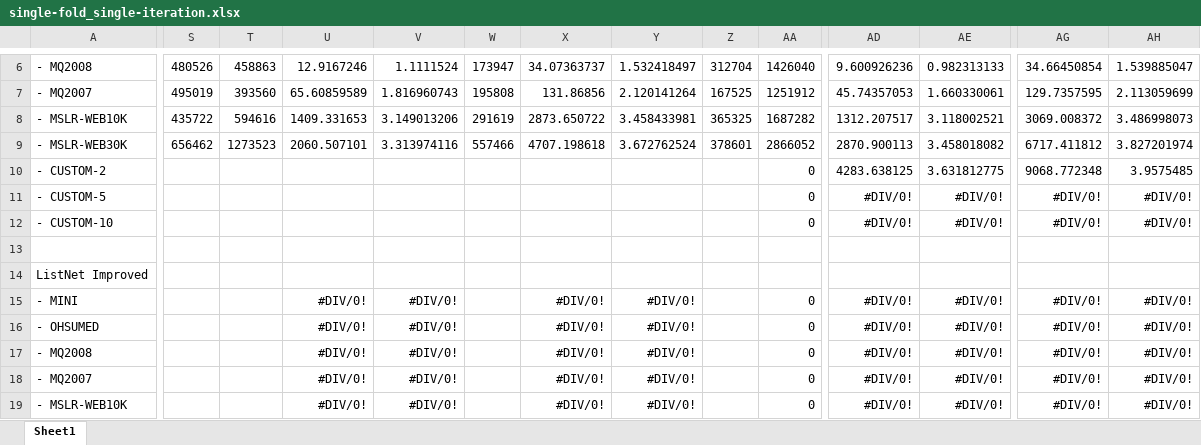
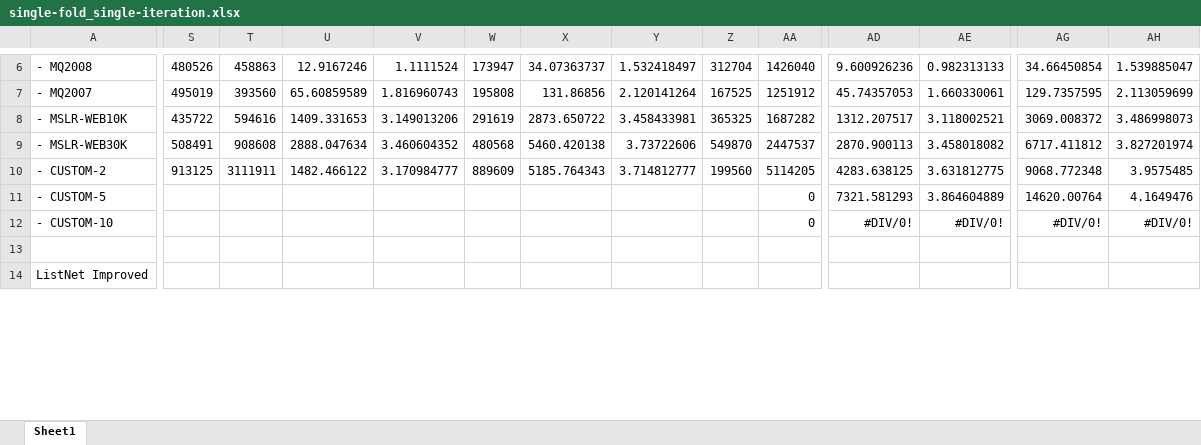
Before and after one commit to TaXxER/Afstuderen, an Excel workbook: measurements/single-fold_single-iteration.xlsx, sheet Sheet1, drawn as a sheet; only a part is shown, gaps mark what is left out; values as stored, in another font and other column widths than the file's, no borders; charts and pictures not drawn; removed rows and columns are numbered as before the commit, all else as after; rows hold the shown columns only; the diff covers the shown part only; the diff names each change by its address in the sheet, - before the commit and + after, or states it on an @@ line.

```diff
--- a/measurements/single-fold_single-iteration.xlsx (sheet Sheet1)
+++ b/measurements/single-fold_single-iteration.xlsx (sheet Sheet1)
-S9: 656462
+S9: 508491
-T9: 1273523
+T9: 908608
-U9: 2060.507101
+U9: 2888.047634
-V9: 3.313974116
+V9: 3.460604352
-W9: 557466
+W9: 480568
-X9: 4707.198618
+X9: 5460.420138
-Y9: 3.672762524
+Y9: 3.73722606
-Z9: 378601
+Z9: 549870
-AA9: 2866052
+AA9: 2447537
-S10: (empty)
+S10: 913125
-T10: (empty)
+T10: 3111911
-U10: (empty)
+U10: 1482.466122
-V10: (empty)
+V10: 3.170984777
-W10: (empty)
+W10: 889609
-X10: (empty)
+X10: 5185.764343
-Y10: (empty)
+Y10: 3.714812777
-Z10: (empty)
+Z10: 199560
-AA10: 0
+AA10: 5114205
-AD11: #DIV/0!
+AD11: 7321.581293
-AE11: #DIV/0!
+AE11: 3.864604889
-AG11: #DIV/0!
+AG11: 14620.00764
-AH11: #DIV/0!
+AH11: 4.1649476
-row 15: - MINI |  |  | #DIV/0! | #DIV/0! |  | #DIV/0! | #DIV/0! |  | 0 | #DIV/0! | #DIV/0! | #DIV/0! | #DIV/0!
-row 16: - OHSUMED |  |  | #DIV/0! | #DIV/0! |  | #DIV/0! | #DIV/0! |  | 0 | #DIV/0! | #DIV/0! | #DIV/0! | #DIV/0!
-row 17: - MQ2008 |  |  | #DIV/0! | #DIV/0! |  | #DIV/0! | #DIV/0! |  | 0 | #DIV/0! | #DIV/0! | #DIV/0! | #DIV/0!
-row 18: - MQ2007 |  |  | #DIV/0! | #DIV/0! |  | #DIV/0! | #DIV/0! |  | 0 | #DIV/0! | #DIV/0! | #DIV/0! | #DIV/0!
-row 19: - MSLR-WEB10K |  |  | #DIV/0! | #DIV/0! |  | #DIV/0! | #DIV/0! |  | 0 | #DIV/0! | #DIV/0! | #DIV/0! | #DIV/0!
```
Also changed, not shown: 8 added rows, 3 removed rows and 6 edited cells elsewhere in this sheet, charts or pictures, 1 other file.
